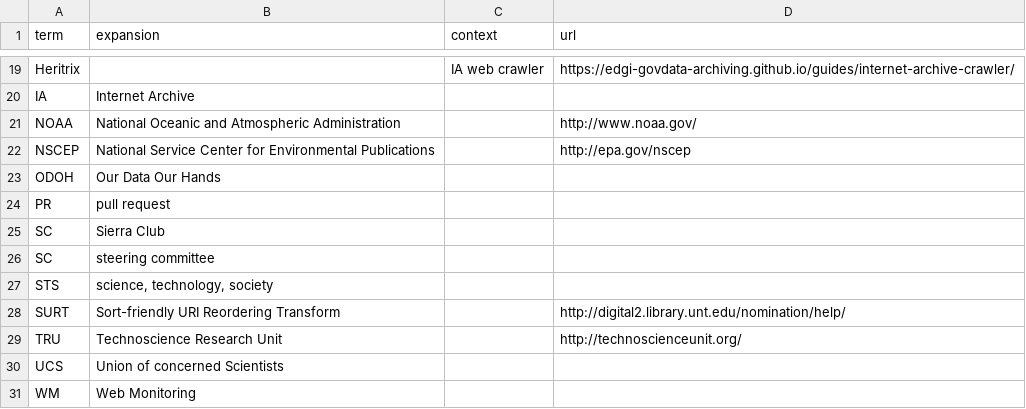
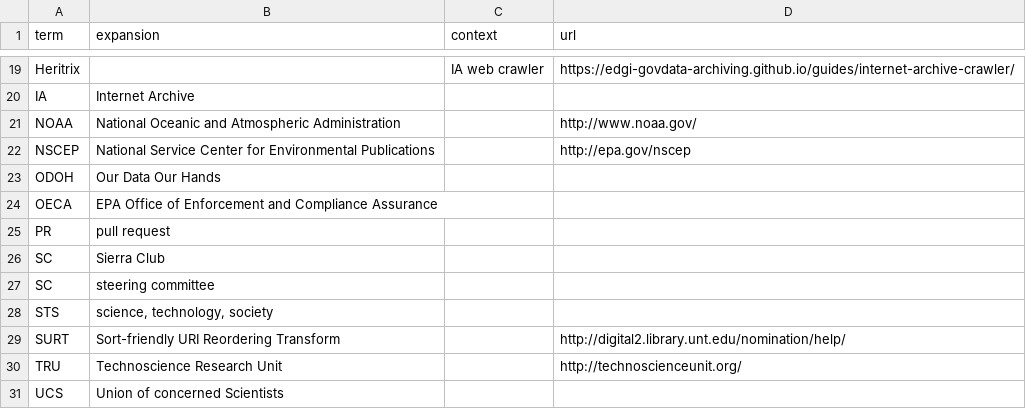
Before and after one commit to edgi-govdata-archiving/edgi-acronym-expander-browser-ext, a CSV file: acronyms.csv, drawn as a sheet; only a part is shown, gaps mark what is left out; the shorter side is filled out with more unchanged rows; the diff names each change by its address in the sheet, - before the commit and + after, or states it on an @@ line.

Commit message:
Added more acronyms.

```diff
--- a/acronyms.csv
+++ b/acronyms.csv
+row 24: OECA | EPA Office of Enforcement and Compliance Assurance
```
Also changed, not shown: 1 other file.
